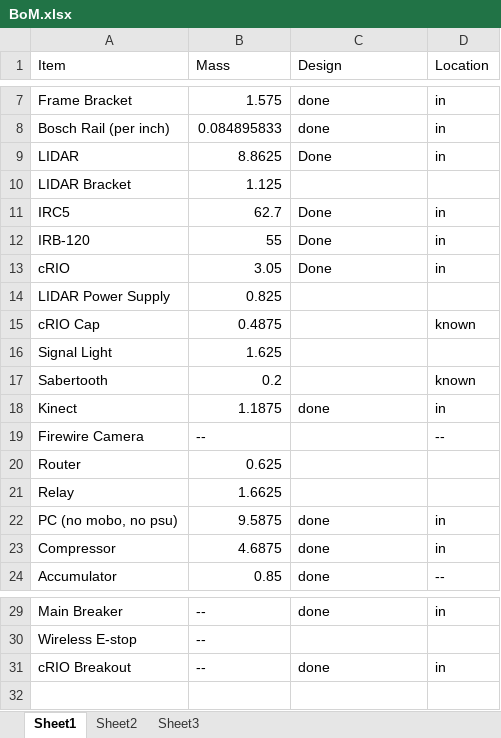
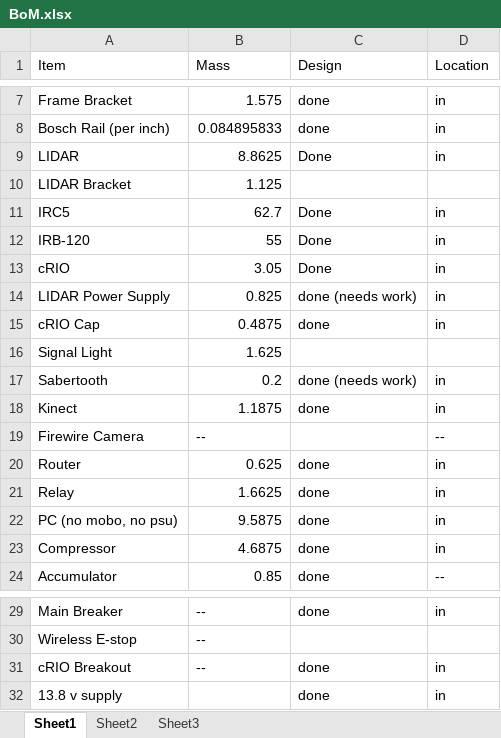
Before and after one commit to evenator/masters, an Excel workbook: BoM.xlsx, sheet Sheet1, drawn as a sheet; only a part is shown, gaps mark what is left out; values as stored, in another font and other column widths than the file's, no borders; the diff names each change by its address in the sheet, - before the commit and + after, or states it on an @@ line.

Commit message:
Added relay, router, and power supplies to robot model. Made a spreadsheet with the DIN rail layout.

```diff
--- a/BoM.xlsx (sheet Sheet1)
+++ b/BoM.xlsx (sheet Sheet1)
-C14 (Design): (empty)
+C14 (Design): done (needs work)
-D14 (Location): (empty)
+D14 (Location): in
-C15 (Design): (empty)
+C15 (Design): done
-D15 (Location): known
+D15 (Location): in
-C17 (Design): (empty)
+C17 (Design): done (needs work)
-D17 (Location): known
+D17 (Location): in
-C20:C21 (Design): (empty)
+C20:C21 (Design): done
-D20:D21 (Location): (empty)
+D20:D21 (Location): in
+row 32: 13.8 v supply |  | done | in
```
Also changed, not shown: 8 other files.
